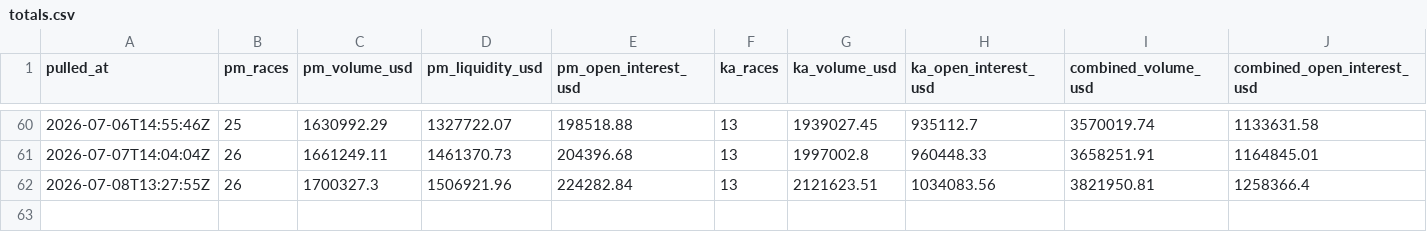
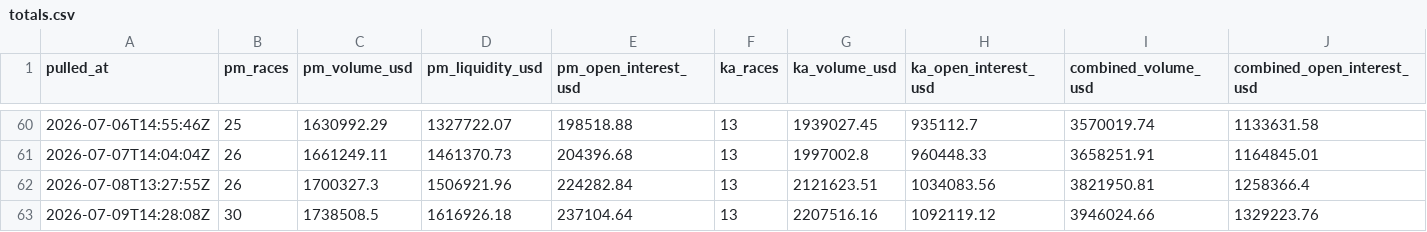
Before and after one commit to grantschwab/detroitnews, a CSV file: mi-election-betting/data/totals.csv, drawn as a sheet; only a part is shown, gaps mark what is left out; the diff names each change by its address in the sheet, - before the commit and + after, or states it on an @@ line.

```diff
--- a/mi-election-betting/data/totals.csv
+++ b/mi-election-betting/data/totals.csv
+row 63: 2026-07-09T14:28:08Z | 30 | 1738508.5 | 1616926.18 | 237104.64 | 13 | 2207516.16 | 1092119.12 | 3946024.66 | 1329223.76
```
Also changed, not shown: 2 other files.
